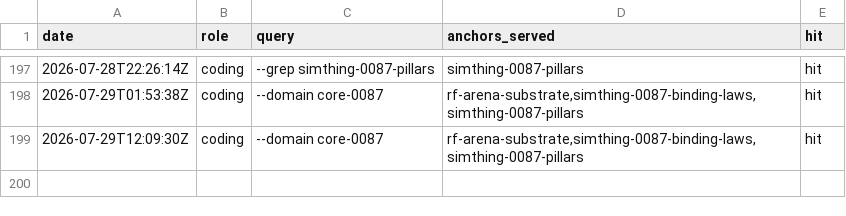
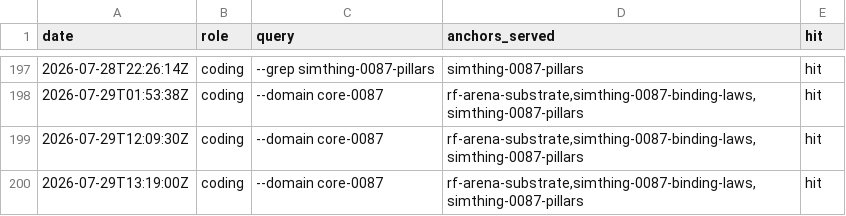
Before and after one commit to khorum08/SimThing, a TSV file: scripts/ci/anchor_reach_log.tsv, drawn as a sheet; only a part is shown, gaps mark what is left out; the diff names each change by its address in the sheet, - before the commit and + after, or states it on an @@ line.

```diff
--- a/scripts/ci/anchor_reach_log.tsv
+++ b/scripts/ci/anchor_reach_log.tsv
+row 200: 2026-07-29T13:19:00Z | coding | --domain core-0087 | rf-arena-substrate,simthing-0087-binding-laws,simthing-0087-pillars | hit
```
Also changed, not shown: 2 other files.
